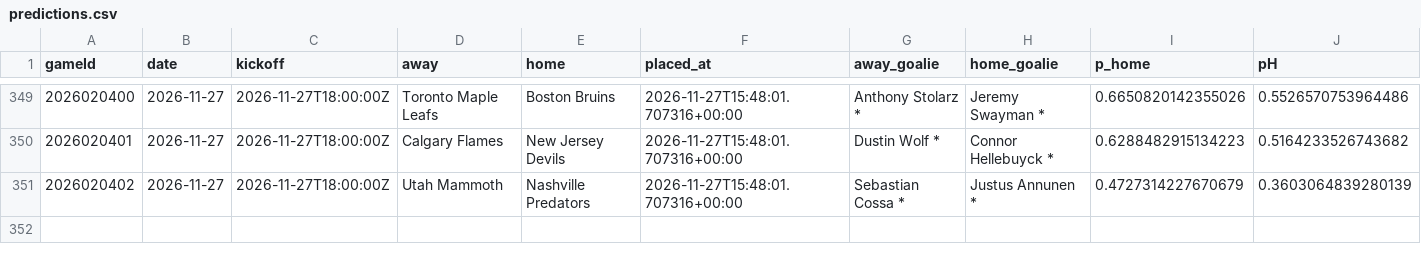
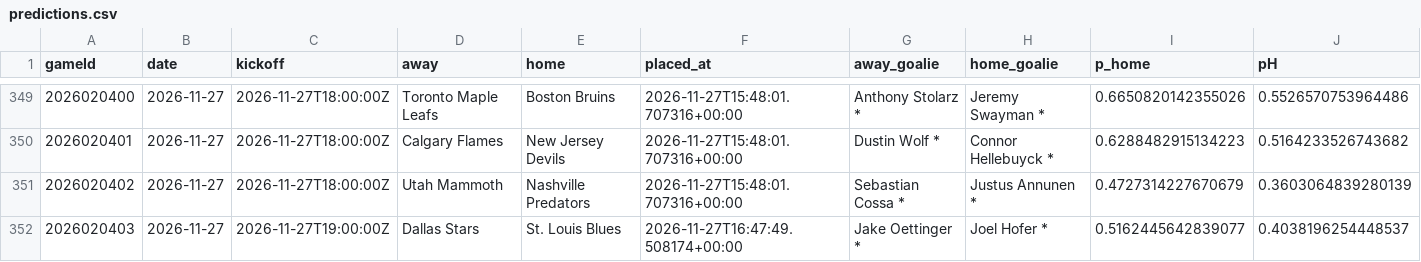
Before and after one commit to CR0ZER/NHL-Predictor, a CSV file: data/predictions.csv, drawn as a sheet; only a part is shown, gaps mark what is left out; rows hold the shown columns only; the diff names each change by its address in the sheet, - before the commit and + after, or states it on an @@ line.

```diff
--- a/data/predictions.csv
+++ b/data/predictions.csv
+row 352: 2026020403 | 2026-11-27 | 2026-11-27T19:00:00Z | Dallas Stars | St. Louis Blues | 2026-11-27T16:47:49.508174+00:00 | Jake Oettinger * | Joel Hofer * | 0.5162445642839077 | 0.4038196254448537
```
Also changed, not shown: data/paper_bets.csv, 1 other file.
